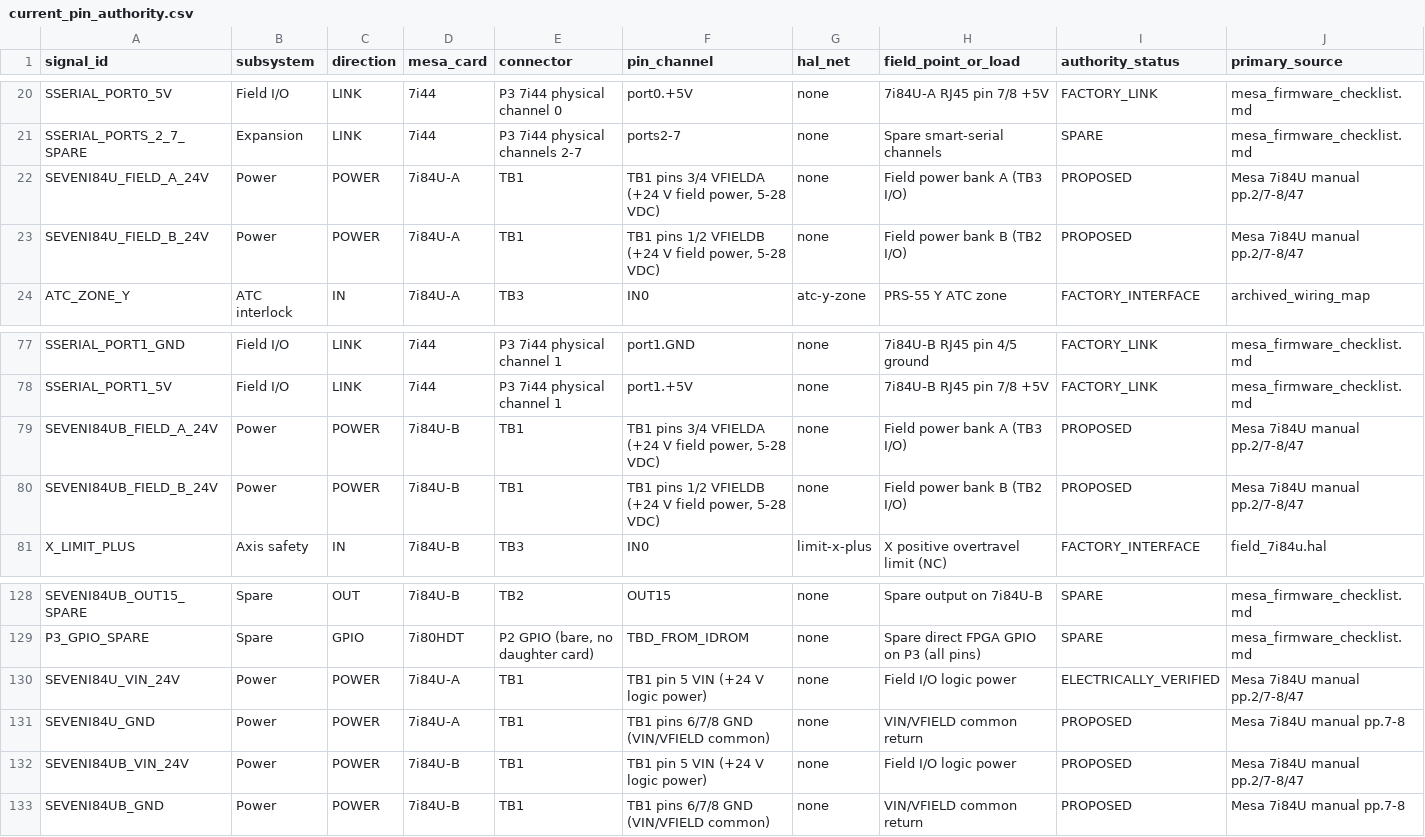
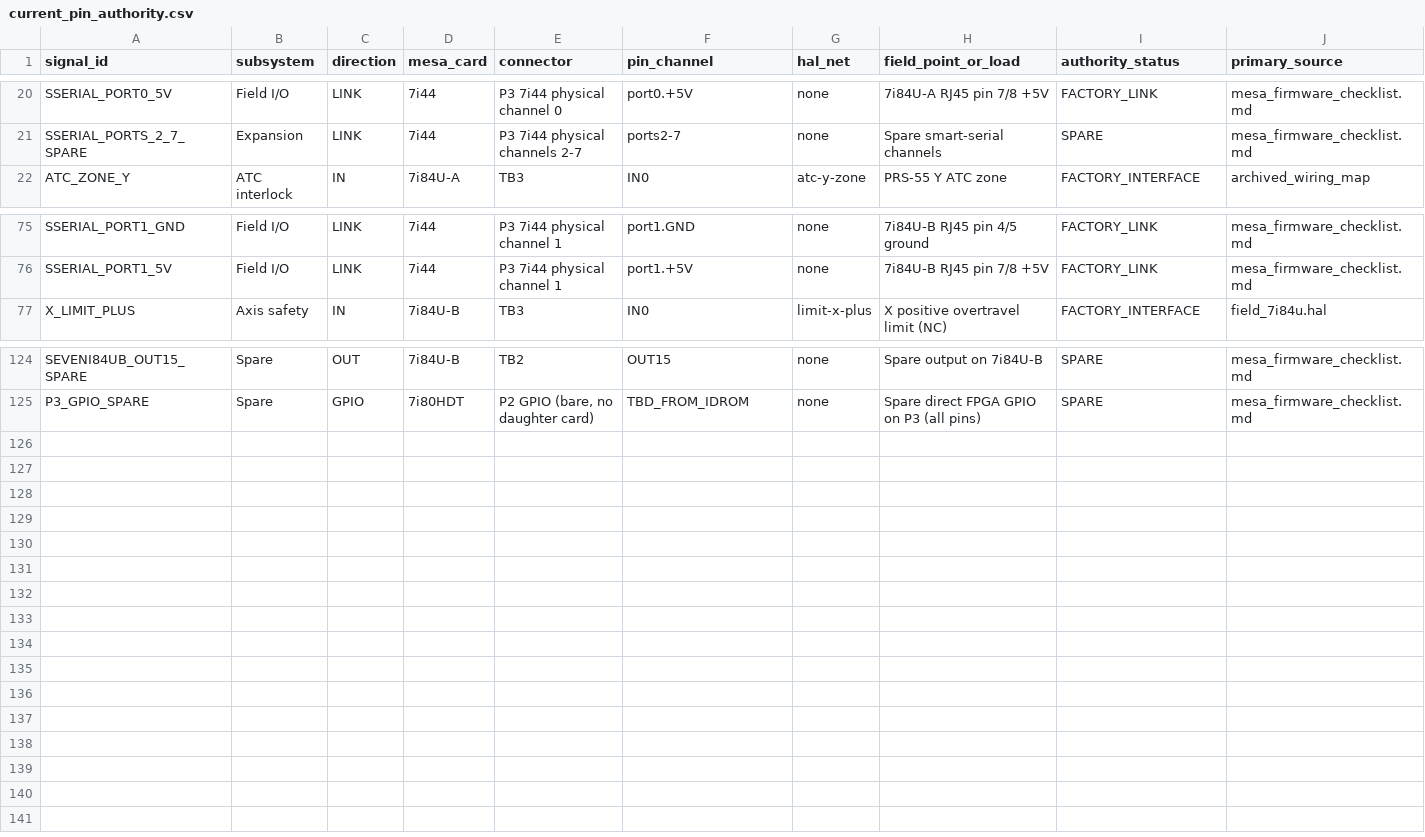
Before and after one commit to agant172/mazak-vqc20-linuxcnc-retrofit, a CSV file: mesa/current_pin_authority.csv, drawn as a sheet; only a part is shown, gaps mark what is left out; rows hold the shown columns only; the diff names each change by its address in the sheet, - before the commit and + after, or states it on an @@ line.

```diff
--- a/mesa/current_pin_authority.csv
+++ b/mesa/current_pin_authority.csv
-row 22: SEVENI84U_FIELD_A_24V | Power | POWER | 7i84U-A | TB1 | TB1 pins 3/4 VFIELDA (+24 V field power, 5-28 VDC) | none | Field power bank A (TB3 I/O) | PROPOSED | Mesa 7i84U manual pp.2/7-8/47
-row 23: SEVENI84U_FIELD_B_24V | Power | POWER | 7i84U-A | TB1 | TB1 pins 1/2 VFIELDB (+24 V field power, 5-28 VDC) | none | Field power bank B (TB2 I/O) | PROPOSED | Mesa 7i84U manual pp.2/7-8/47
-row 79: SEVENI84UB_FIELD_A_24V | Power | POWER | 7i84U-B | TB1 | TB1 pins 3/4 VFIELDA (+24 V field power, 5-28 VDC) | none | Field power bank A (TB3 I/O) | PROPOSED | Mesa 7i84U manual pp.2/7-8/47
-row 80: SEVENI84UB_FIELD_B_24V | Power | POWER | 7i84U-B | TB1 | TB1 pins 1/2 VFIELDB (+24 V field power, 5-28 VDC) | none | Field power bank B (TB2 I/O) | PROPOSED | Mesa 7i84U manual pp.2/7-8/47
-row 130: SEVENI84U_VIN_24V | Power | POWER | 7i84U-A | TB1 | TB1 pin 5 VIN (+24 V logic power) | none | Field I/O logic power | ELECTRICALLY_VERIFIED | Mesa 7i84U manual pp.2/7-8/47
-row 131: SEVENI84U_GND | Power | POWER | 7i84U-A | TB1 | TB1 pins 6/7/8 GND (VIN/VFIELD common) | none | VIN/VFIELD common return | PROPOSED | Mesa 7i84U manual pp.7-8
-row 132: SEVENI84UB_VIN_24V | Power | POWER | 7i84U-B | TB1 | TB1 pin 5 VIN (+24 V logic power) | none | Field I/O logic power | PROPOSED | Mesa 7i84U manual pp.2/7-8/47
-row 133: SEVENI84UB_GND | Power | POWER | 7i84U-B | TB1 | TB1 pins 6/7/8 GND (VIN/VFIELD common) | none | VIN/VFIELD common return | PROPOSED | Mesa 7i84U manual pp.7-8
```
Also changed, not shown: wiring/bbia1_source_dest.csv, wiring/labels/7i84u_b_terminal_legend_epson.csv, 13 other files.
